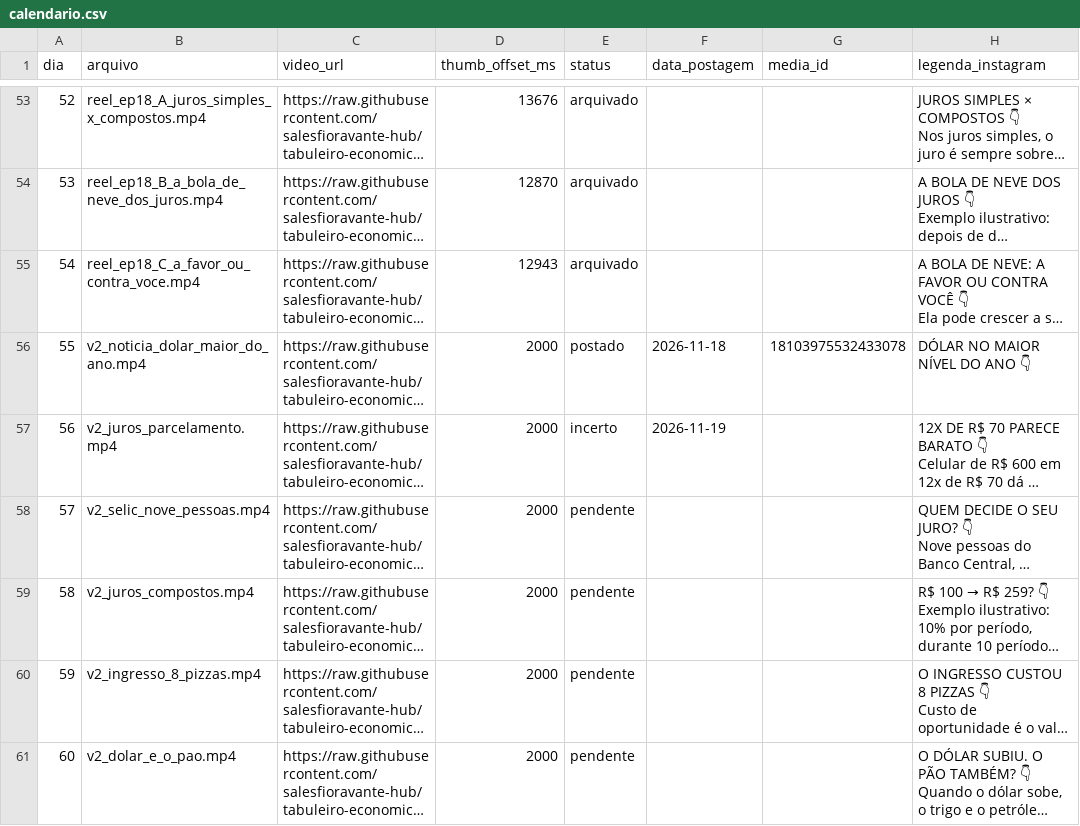
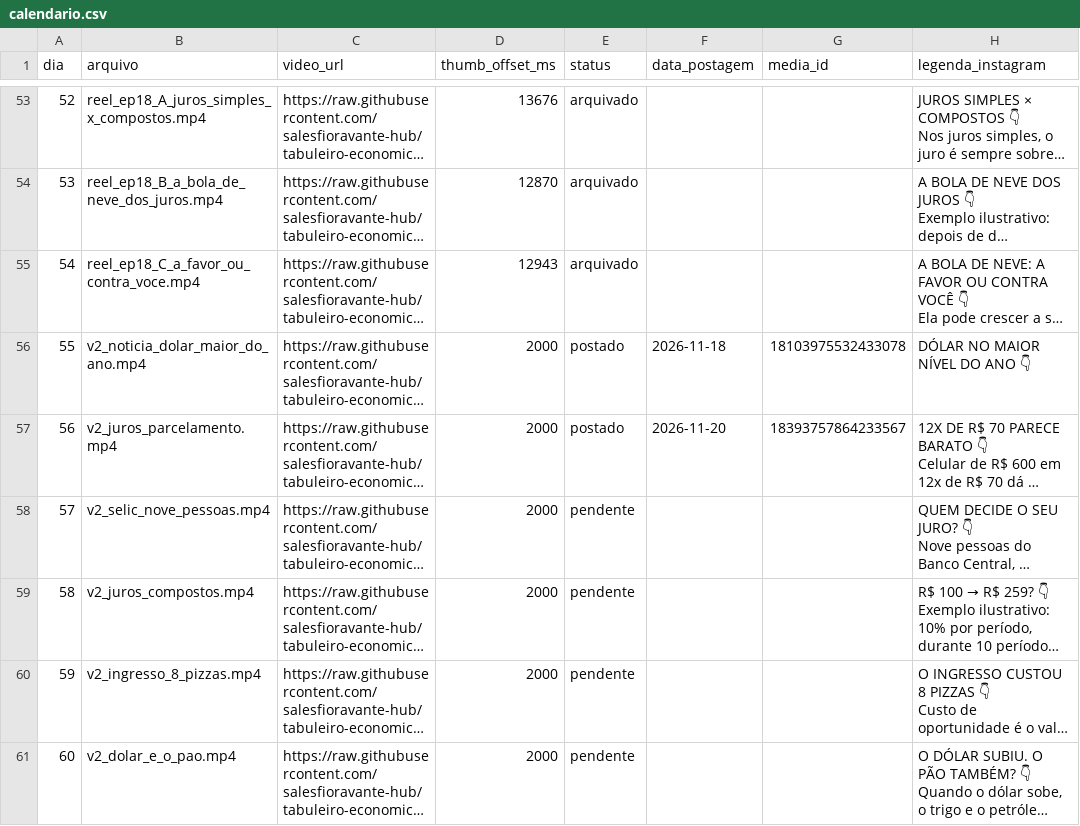
Before and after one commit to salesfioravante-hub/tabuleiro-economico-reels, a CSV file: calendario.csv, drawn as a sheet; only a part is shown, gaps mark what is left out; long unchanged cells end in …; the diff names each change by its address in the sheet, - before the commit and + after, or states it on an @@ line.

```diff
--- a/calendario.csv
+++ b/calendario.csv
-E57 (status): incerto
+E57 (status): postado
-F57 (data_postagem): 2026-11-19
+F57 (data_postagem): 2026-11-20
-G57 (media_id): (empty)
+G57 (media_id): 18393757864233567
```
